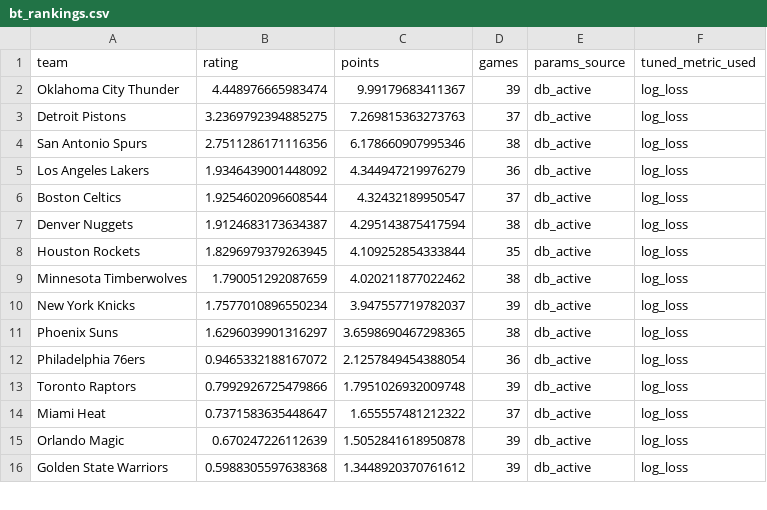
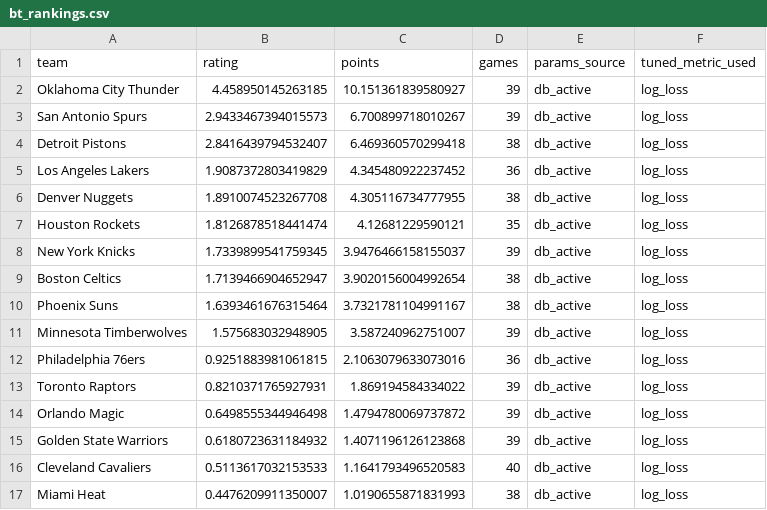
Before and after one commit to prairiepilotfpv/sports-power-ratings, a CSV file: data/processed/nba/2025-26/bt_rankings.csv, drawn as a sheet; only a part is shown; the diff covers the shown part only.

```diff
--- a/data/processed/nba/2025-26/bt_rankings.csv
+++ b/data/processed/nba/2025-26/bt_rankings.csv
@@ -1,16 +1,17 @@
 team,rating,points,games,params_source,tuned_metric_used
-Oklahoma City Thunder,4.448976665983474,9.99179683411367,39,db_active,log_loss
-Detroit Pistons,3.2369792394885275,7.269815363273763,37,db_active,log_loss
-San Antonio Spurs,2.7511286171116356,6.178660907995346,38,db_active,log_loss
-Los Angeles Lakers,1.9346439001448092,4.344947219976279,36,db_active,log_loss
-Boston Celtics,1.9254602096608544,4.32432189950547,37,db_active,log_loss
-Denver Nuggets,1.9124683173634387,4.295143875417594,38,db_active,log_loss
-Houston Rockets,1.8296979379263945,4.109252854333844,35,db_active,log_loss
-Minnesota Timberwolves,1.790051292087659,4.020211877022462,38,db_active,log_loss
-New York Knicks,1.7577010896550234,3.947557719782037,39,db_active,log_loss
-Phoenix Suns,1.6296039901316297,3.6598690467298365,38,db_active,log_loss
-Philadelphia 76ers,0.9465332188167072,2.1257849454388054,36,db_active,log_loss
-Toronto Raptors,0.7992926725479866,1.7951026932009748,39,db_active,log_loss
-Miami Heat,0.7371583635448647,1.655557481212322,37,db_active,log_loss
-Orlando Magic,0.670247226112639,1.5052841618950878,39,db_active,log_loss
-Golden State Warriors,0.5988305597638368,1.3448920370761612,39,db_active,log_loss
+Oklahoma City Thunder,4.458950145263185,10.151361839580927,39,db_active,log_loss
+San Antonio Spurs,2.9433467394015573,6.700899718010267,39,db_active,log_loss
+Detroit Pistons,2.8416439794532407,6.469360570299418,38,db_active,log_loss
+Los Angeles Lakers,1.9087372803419829,4.345480922237452,36,db_active,log_loss
+Denver Nuggets,1.8910074523267708,4.305116734777955,38,db_active,log_loss
+Houston Rockets,1.8126878518441474,4.12681229590121,35,db_active,log_loss
+New York Knicks,1.7339899541759345,3.9476466158155037,39,db_active,log_loss
+Boston Celtics,1.7139466904652947,3.9020156004992654,38,db_active,log_loss
+Phoenix Suns,1.6393461676315464,3.7321781104991167,38,db_active,log_loss
+Minnesota Timberwolves,1.575683032948905,3.587240962751007,39,db_active,log_loss
+Philadelphia 76ers,0.9251883981061815,2.1063079633073016,36,db_active,log_loss
+Toronto Raptors,0.8210371765927931,1.869194584334022,39,db_active,log_loss
+Orlando Magic,0.6498555344946498,1.4794780069737872,39,db_active,log_loss
+Golden State Warriors,0.6180723631184932,1.4071196126123868,39,db_active,log_loss
+Cleveland Cavaliers,0.5113617032153533,1.1641793496520583,40,db_active,log_loss
+Miami Heat,0.4476209911350007,1.0190655871831993,38,db_active,log_loss
```
Also changed, not shown: 2 added rows, 3 removed rows and 28 edited cells elsewhere in this file, data/processed/nba/2025-26/elo_rankings.csv, data/processed/nba/2025-26/gssd_rankings.csv, 19 other files.
